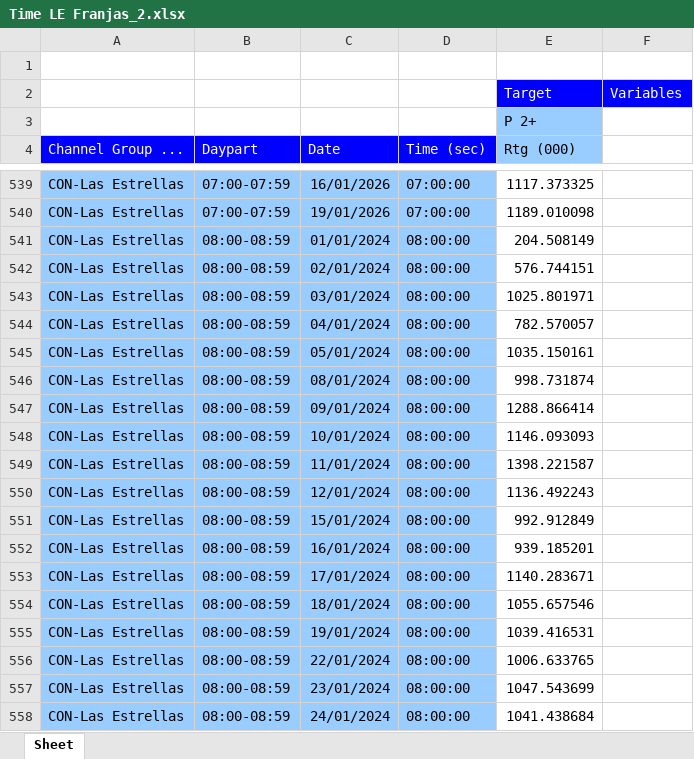
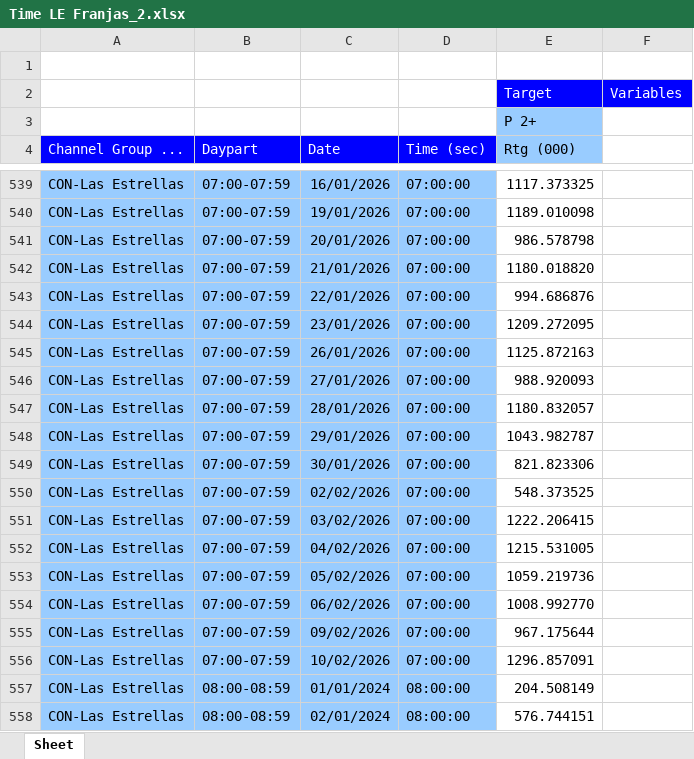
Before and after one commit to moonkey1995/Seguimiento-LE, an Excel workbook: Time LE Franjas_2.xlsx, sheet Sheet, drawn as a sheet; only a part is shown, gaps mark what is left out; the shorter side is filled out with more unchanged rows; values as stored, in another font and other column widths than the file's, no borders; the diff covers the shown part only; the diff names each change by its address in the sheet, - before the commit and + after, or states it on an @@ line.

```diff
--- a/Time LE Franjas_2.xlsx (sheet Sheet)
+++ b/Time LE Franjas_2.xlsx (sheet Sheet)
+row 541: CON-Las Estrellas | 07:00-07:59 | 20/01/2026 | 07:00:00 | 986.578798
+row 542: CON-Las Estrellas | 07:00-07:59 | 21/01/2026 | 07:00:00 | 1180.018820
+row 543: CON-Las Estrellas | 07:00-07:59 | 22/01/2026 | 07:00:00 | 994.686876
+row 544: CON-Las Estrellas | 07:00-07:59 | 23/01/2026 | 07:00:00 | 1209.272095
+row 545: CON-Las Estrellas | 07:00-07:59 | 26/01/2026 | 07:00:00 | 1125.872163
+row 546: CON-Las Estrellas | 07:00-07:59 | 27/01/2026 | 07:00:00 | 988.920093
+row 547: CON-Las Estrellas | 07:00-07:59 | 28/01/2026 | 07:00:00 | 1180.832057
+row 548: CON-Las Estrellas | 07:00-07:59 | 29/01/2026 | 07:00:00 | 1043.982787
+row 549: CON-Las Estrellas | 07:00-07:59 | 30/01/2026 | 07:00:00 | 821.823306
+row 550: CON-Las Estrellas | 07:00-07:59 | 02/02/2026 | 07:00:00 | 548.373525
+row 551: CON-Las Estrellas | 07:00-07:59 | 03/02/2026 | 07:00:00 | 1222.206415
+row 552: CON-Las Estrellas | 07:00-07:59 | 04/02/2026 | 07:00:00 | 1215.531005
+row 553: CON-Las Estrellas | 07:00-07:59 | 05/02/2026 | 07:00:00 | 1059.219736
+row 554: CON-Las Estrellas | 07:00-07:59 | 06/02/2026 | 07:00:00 | 1008.992770
+row 555: CON-Las Estrellas | 07:00-07:59 | 09/02/2026 | 07:00:00 | 967.175644
+row 556: CON-Las Estrellas | 07:00-07:59 | 10/02/2026 | 07:00:00 | 1296.857091
```
Also changed, not shown: 192 added rows elsewhere in this sheet, 1 other file.
